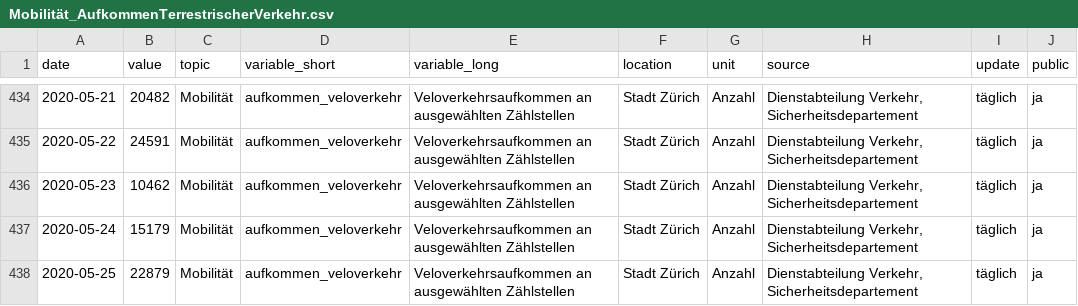
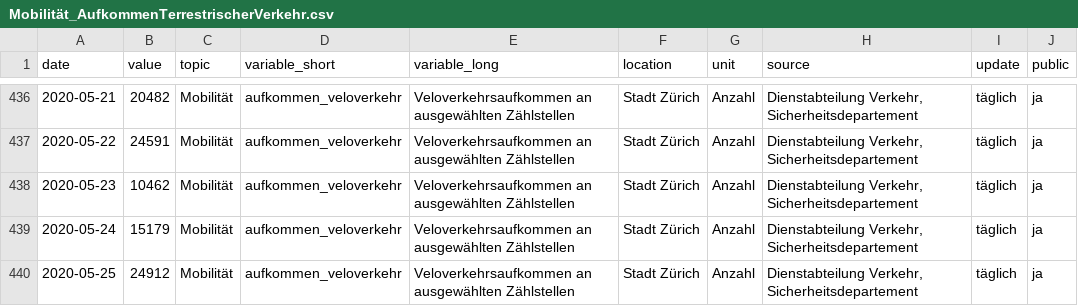
Before and after one commit to statistikZH/covid19monitoring_mobility_ZaehlstellenMIVLVVelo, a CSV file: Mobilität_AufkommenTerrestrischerVerkehr.csv, drawn as a sheet; only a part is shown, gaps mark what is left out; addresses are those after the commit; the diff covers the shown part only; the diff names each change by its address in the sheet, - before the commit and + after, or states it on an @@ line.

Commit message:
28.5.

```diff
--- a/Mobilität_AufkommenTerrestrischerVerkehr.csv
+++ b/Mobilität_AufkommenTerrestrischerVerkehr.csv
-B440 (value): 22879
+B440 (value): 24912
```
Also changed, not shown: 6 added rows and 1 edited cell elsewhere in this file.
